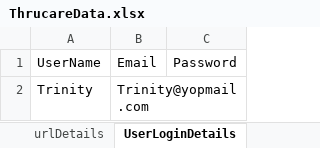
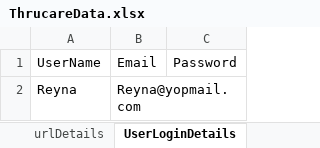
Before and after one commit to nikhildhumane/Thrucare_New_Project_001, an Excel workbook: src/main/java/BusinessLogics/ExcelData/ThrucareData.xlsx, sheet UserLoginDetails, drawn as a sheet; values as stored, in another font and other column widths than the file's, no borders; removed rows and columns are numbered as before the commit, all else as after; the diff names each change by its address in the sheet, - before the commit and + after, or states it on an @@ line.

```diff
--- a/src/main/java/BusinessLogics/ExcelData/ThrucareData.xlsx (sheet UserLoginDetails)
+++ b/src/main/java/BusinessLogics/ExcelData/ThrucareData.xlsx (sheet UserLoginDetails)
-row 2: Trinity | Trinity@yopmail.com
+row 2: Reyna | Reyna@yopmail.com
```
Also changed, not shown: 8 other files.
